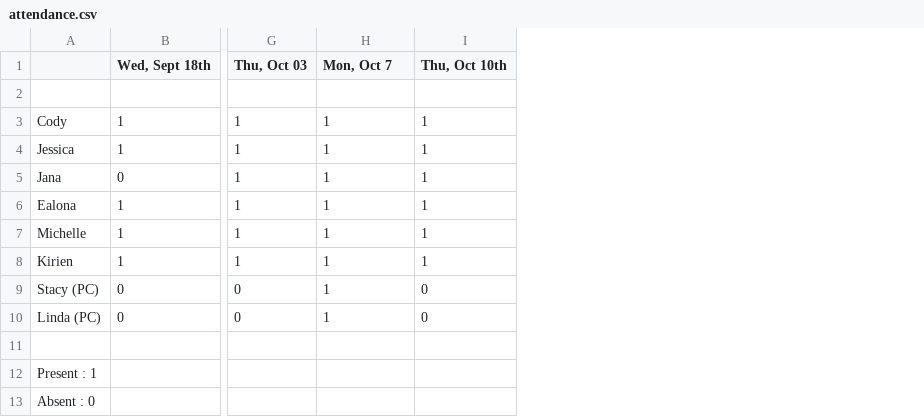
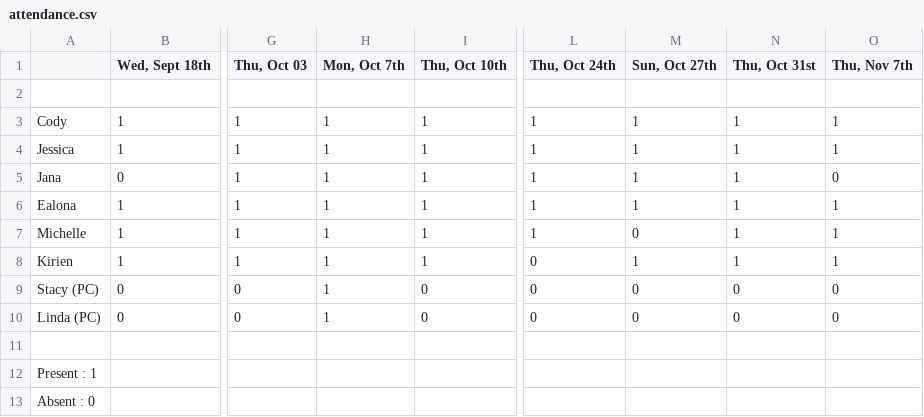
Before and after one commit to CSC301H-Fall2013/nysc-membership, a CSV file: docs/attendance.csv, drawn as a sheet; only a part is shown, gaps mark what is left out; the diff names each change by its address in the sheet, - before the commit and + after, or states it on an @@ line.

Commit message:
Adding updated version of attendance sheet.

```diff
--- a/docs/attendance.csv
+++ b/docs/attendance.csv
+column L (Thu, Oct 24th), rows 3-10: 1 | 1 | 1 | 1 | 1 | 0 | 0 | 0
+column M (Sun, Oct 27th), rows 3-10: 1 | 1 | 1 | 1 | 0 | 1 | 0 | 0
+column N (Thu, Oct 31st), rows 3-10: 1 | 1 | 1 | 1 | 1 | 1 | 0 | 0
+column O (Thu, Nov 7th), rows 3-10: 1 | 1 | 0 | 1 | 1 | 1 | 0 | 0
-H1: Mon, Oct 7
+H1: Mon, Oct 7th
```
